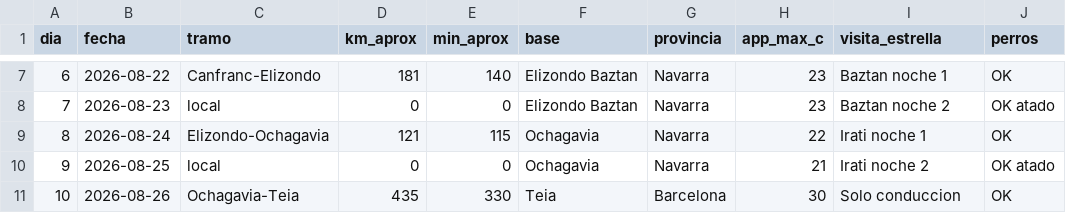
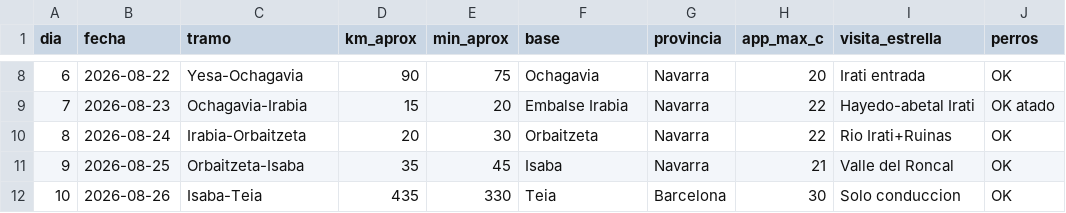
Before and after one commit to exxasens0/Dams-cli, a CSV file: ruta-camper-refugio-2026/itinerario.csv, drawn as a sheet; only a part is shown, gaps mark what is left out; addresses are those after the commit; the diff covers the shown part only; the diff names each change by its address in the sheet, - before the commit and + after, or states it on an @@ line.

```diff
--- a/ruta-camper-refugio-2026/itinerario.csv
+++ b/ruta-camper-refugio-2026/itinerario.csv
-C8 (tramo): Canfranc-Elizondo
+C8 (tramo): Yesa-Ochagavia
-D8 (km_aprox): 181
+D8 (km_aprox): 90
-E8 (min_aprox): 140
+E8 (min_aprox): 75
-F8 (base): Elizondo Baztan
+F8 (base): Ochagavia
-H8 (app_max_c): 23
+H8 (app_max_c): 20
-I8 (visita_estrella): Baztan noche 1
+I8 (visita_estrella): Irati entrada
-C9 (tramo): local
+C9 (tramo): Ochagavia-Irabia
-D9 (km_aprox): 0
+D9 (km_aprox): 15
-E9 (min_aprox): 0
+E9 (min_aprox): 20
-F9 (base): Elizondo Baztan
+F9 (base): Embalse Irabia
-H9 (app_max_c): 23
+H9 (app_max_c): 22
-I9 (visita_estrella): Baztan noche 2
+I9 (visita_estrella): Hayedo-abetal Irati
-C10 (tramo): Elizondo-Ochagavia
+C10 (tramo): Irabia-Orbaitzeta
-D10 (km_aprox): 121
+D10 (km_aprox): 20
-E10 (min_aprox): 115
+E10 (min_aprox): 30
-F10 (base): Ochagavia
+F10 (base): Orbaitzeta
-I10 (visita_estrella): Irati noche 1
+I10 (visita_estrella): Rio Irati+Ruinas
-C11 (tramo): local
+C11 (tramo): Orbaitzeta-Isaba
-D11 (km_aprox): 0
+D11 (km_aprox): 35
-E11 (min_aprox): 0
+E11 (min_aprox): 45
-F11 (base): Ochagavia
+F11 (base): Isaba
-I11 (visita_estrella): Irati noche 2
+I11 (visita_estrella): Valle del Roncal
-J11 (perros): OK atado
+J11 (perros): OK
-C12 (tramo): Ochagavia-Teia
+C12 (tramo): Isaba-Teia
```
Also changed, not shown: 1 added row, 27 edited cells and row numbers in column A elsewhere in this file, 6 other files.
